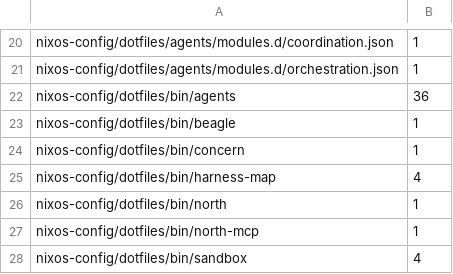
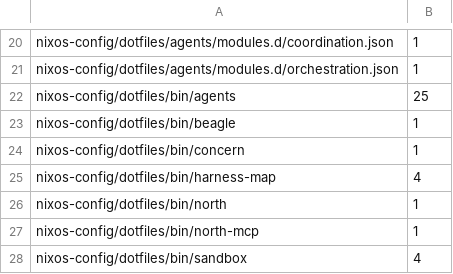
Before and after one commit to tompassarelli/firn, a TSV file: config/hardcoded-repo-paths.tsv, drawn as a sheet; only a part is shown, gaps mark what is left out.

```diff
--- a/config/hardcoded-repo-paths.tsv
+++ b/config/hardcoded-repo-paths.tsv
@@ -21,3 +21,3 @@ nixos-config/dotfiles/agents/modules.d/coordination.json	1
 nixos-config/dotfiles/agents/modules.d/orchestration.json	1
-nixos-config/dotfiles/bin/agents	36
+nixos-config/dotfiles/bin/agents	25
 nixos-config/dotfiles/bin/beagle	1
```
Also changed, not shown: 6 other files.
